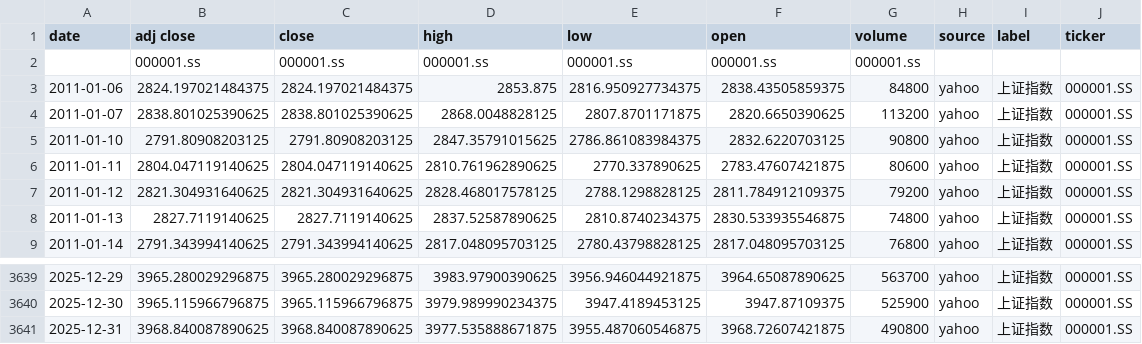
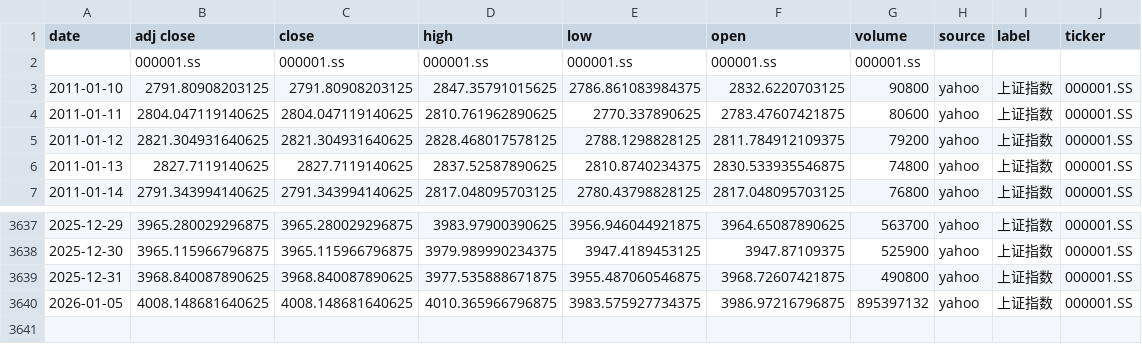
Before and after one commit to zid036116-ship-it/-10.16, a CSV file: docs/indices/上证指数.csv, drawn as a sheet; only a part is shown, gaps mark what is left out; removed rows and columns are numbered as before the commit, all else as after; the diff names each change by its address in the sheet, - before the commit and + after, or states it on an @@ line.

```diff
--- a/docs/indices/上证指数.csv
+++ b/docs/indices/上证指数.csv
-row 3: 2011-01-06 | 2824.197021484375 | 2824.197021484375 | 2853.875 | 2816.950927734375 | 2838.43505859375 | 84800 | yahoo | 上证指数 | 000001.SS
-row 4: 2011-01-07 | 2838.801025390625 | 2838.801025390625 | 2868.0048828125 | 2807.8701171875 | 2820.6650390625 | 113200 | yahoo | 上证指数 | 000001.SS
+row 3640: 2026-01-05 | 4008.148681640625 | 4008.148681640625 | 4010.365966796875 | 3983.575927734375 | 3986.97216796875 | 895397132 | yahoo | 上证指数 | 000001.SS
```
Also changed, not shown: docs/indices/创业板指.csv, docs/indices/沪深300.csv, 2 other files.
